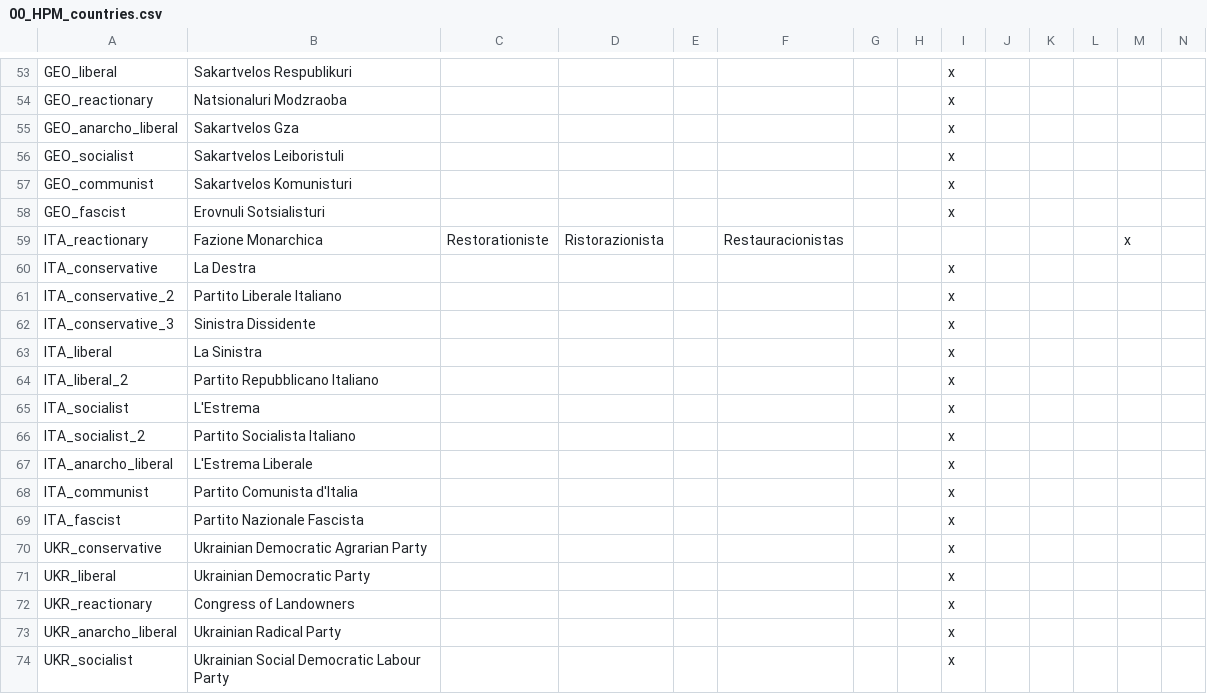
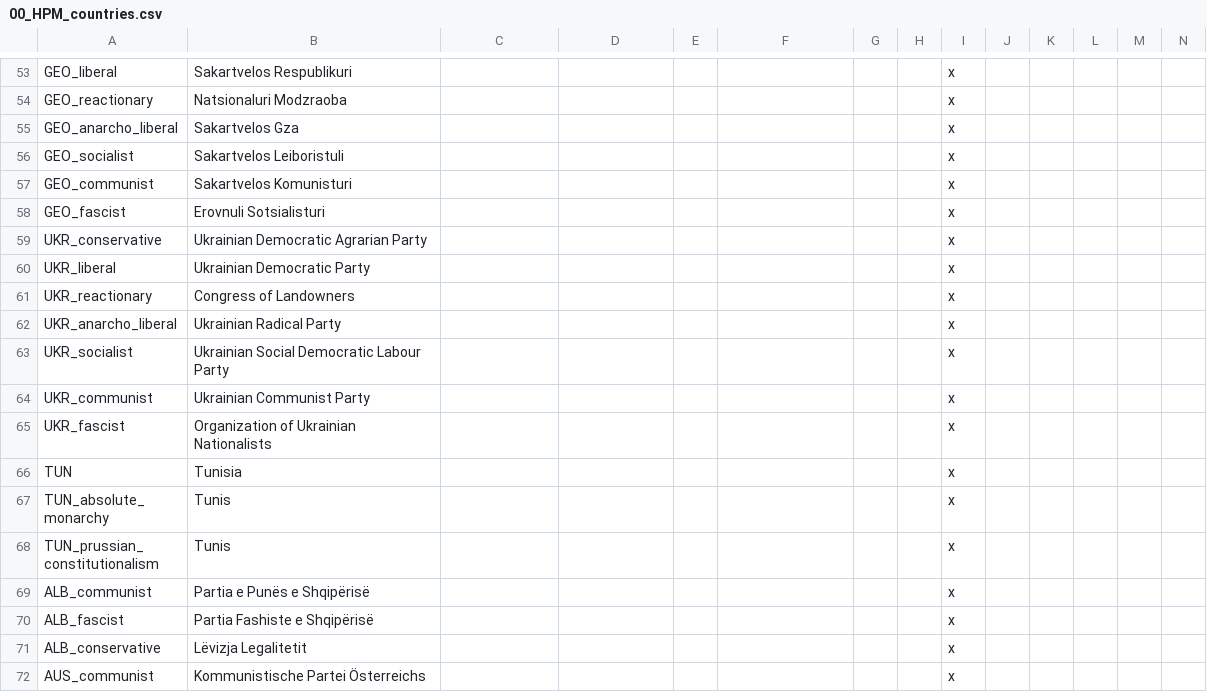
Before and after one commit to MaTi5893/Napoleon-s-Legacy-Remastered, a CSV file: Napoleon's Legacy_Remake/localisation/00_HPM_countries.csv, drawn as a sheet; only a part is shown, gaps mark what is left out; the shorter side is filled out with more unchanged rows; rows hold the shown columns only; the diff names each change by its address in the sheet, - before the commit and + after, or states it on an @@ line.

```diff
--- a/Napoleon's Legacy_Remake/localisation/00_HPM_countries.csv
+++ b/Napoleon's Legacy_Remake/localisation/00_HPM_countries.csv
-row 59: ITA_reactionary | Fazione Monarchica | Restorationiste | Ristorazionista |  | Restauracionistas |  |  |  |  |  |  | x
-row 60: ITA_conservative | La Destra |  |  |  |  |  |  | x
-row 61: ITA_conservative_2 | Partito Liberale Italiano |  |  |  |  |  |  | x
-row 62: ITA_conservative_3 | Sinistra Dissidente |  |  |  |  |  |  | x
-row 63: ITA_liberal | La Sinistra |  |  |  |  |  |  | x
-row 64: ITA_liberal_2 | Partito Repubblicano Italiano |  |  |  |  |  |  | x
-row 65: ITA_socialist | L'Estrema |  |  |  |  |  |  | x
-row 66: ITA_socialist_2 | Partito Socialista Italiano |  |  |  |  |  |  | x
-row 67: ITA_anarcho_liberal | L'Estrema Liberale |  |  |  |  |  |  | x
-row 68: ITA_communist | Partito Comunista d'Italia |  |  |  |  |  |  | x
-row 69: ITA_fascist | Partito Nazionale Fascista |  |  |  |  |  |  | x
```
Also changed, not shown: Napoleon's Legacy_Remake/localisation/00_HPM_Misc.csv, 54 other files.
